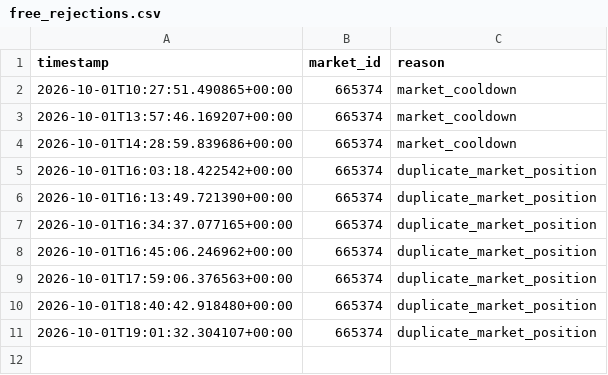
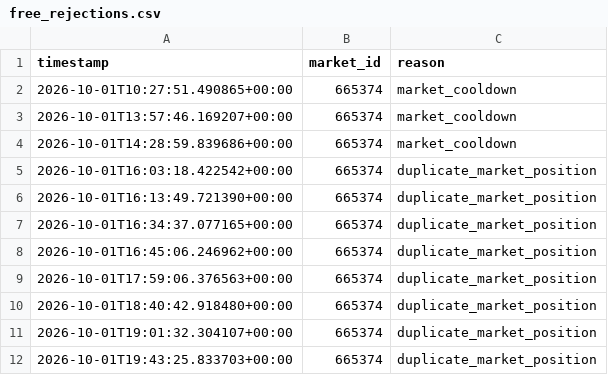
Before and after one commit to AIYAMADAPHOTO/polymarket-free-paper-20260930-001236, a CSV file: freebot-data-v2/free_rejections.csv, drawn as a sheet.

```diff
--- a/freebot-data-v2/free_rejections.csv
+++ b/freebot-data-v2/free_rejections.csv
@@ -11 +11,2 @@ timestamp,market_id,reason
 2026-10-01T19:01:32.304107+00:00,665374,duplicate_market_position
+2026-10-01T19:43:25.833703+00:00,665374,duplicate_market_position
```
Also changed, not shown: freebot-data-v2/free_heartbeat.csv, freebot-data-v2/free_scan_summary.csv, 9 other files.
